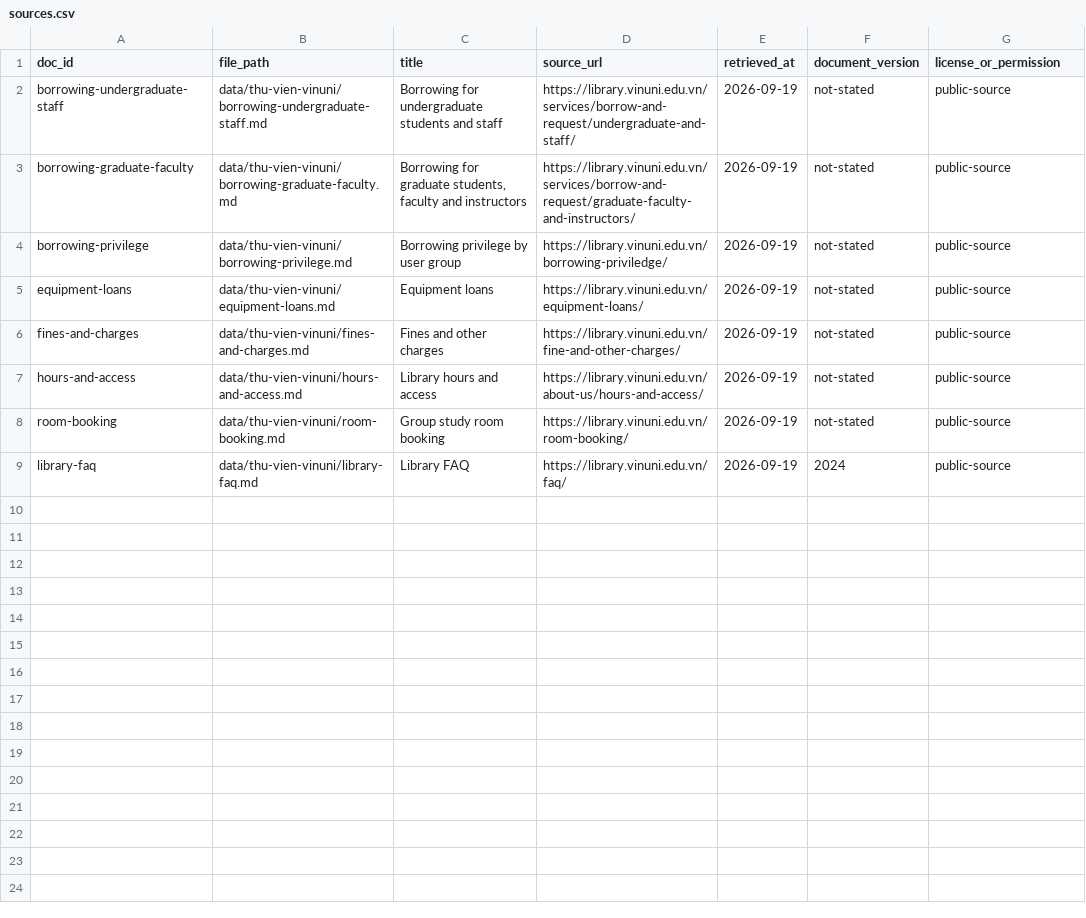
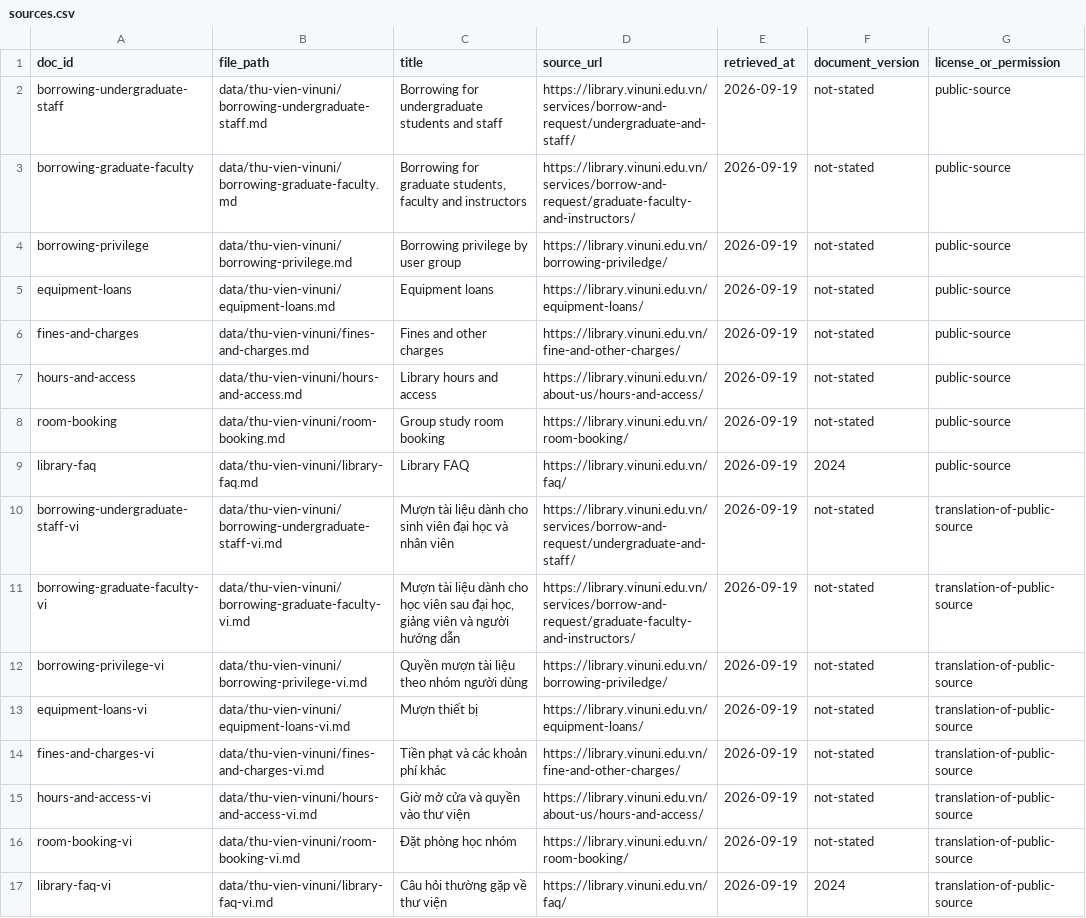
Before and after one commit to vuhuyng04/K4-DAY07-NguyenVuHuy-2A202602662, a CSV file: data/thu-vien-vinuni/sources.csv, drawn as a sheet; the diff names each change by its address in the sheet, - before the commit and + after, or states it on an @@ line.

Commit message:
Corpus song ngữ: dịch 8 trang thư viện VinUni sang tiếng Việt (language=vi, translated_from); bench nhận gold/must_contain đa ngôn ngữ; demo thêm kịch bản Ngôn ngữ + Q3 trước/sau; cập nhật báo cáo (7/7/9)

```diff
--- a/data/thu-vien-vinuni/sources.csv
+++ b/data/thu-vien-vinuni/sources.csv
+row 10: borrowing-undergraduate-staff-vi | data/thu-vien-vinuni/borrowing-undergraduate-staff-vi.md | Mượn tài liệu dành cho sinh viên đại học và nhân viên | https://library.vinuni.edu.vn/services/borrow-and-request/undergraduate-and-staff/ | 2026-09-19 | not-stated | translation-of-public-source
+row 11: borrowing-graduate-faculty-vi | data/thu-vien-vinuni/borrowing-graduate-faculty-vi.md | Mượn tài liệu dành cho học viên sau đại học, giảng viên và người hướng dẫn | https://library.vinuni.edu.vn/services/borrow-and-request/graduate-faculty-and-instructors/ | 2026-09-19 | not-stated | translation-of-public-source
+row 12: borrowing-privilege-vi | data/thu-vien-vinuni/borrowing-privilege-vi.md | Quyền mượn tài liệu theo nhóm người dùng | https://library.vinuni.edu.vn/borrowing-priviledge/ | 2026-09-19 | not-stated | translation-of-public-source
+row 13: equipment-loans-vi | data/thu-vien-vinuni/equipment-loans-vi.md | Mượn thiết bị | https://library.vinuni.edu.vn/equipment-loans/ | 2026-09-19 | not-stated | translation-of-public-source
+row 14: fines-and-charges-vi | data/thu-vien-vinuni/fines-and-charges-vi.md | Tiền phạt và các khoản phí khác | https://library.vinuni.edu.vn/fine-and-other-charges/ | 2026-09-19 | not-stated | translation-of-public-source
+row 15: hours-and-access-vi | data/thu-vien-vinuni/hours-and-access-vi.md | Giờ mở cửa và quyền vào thư viện | https://library.vinuni.edu.vn/about-us/hours-and-access/ | 2026-09-19 | not-stated | translation-of-public-source
+row 16: room-booking-vi | data/thu-vien-vinuni/room-booking-vi.md | Đặt phòng học nhóm | https://library.vinuni.edu.vn/room-booking/ | 2026-09-19 | not-stated | translation-of-public-source
+row 17: library-faq-vi | data/thu-vien-vinuni/library-faq-vi.md | Câu hỏi thường gặp về thư viện | https://library.vinuni.edu.vn/faq/ | 2026-09-19 | 2024 | translation-of-public-source
```
Also changed, not shown: 14 other files.
